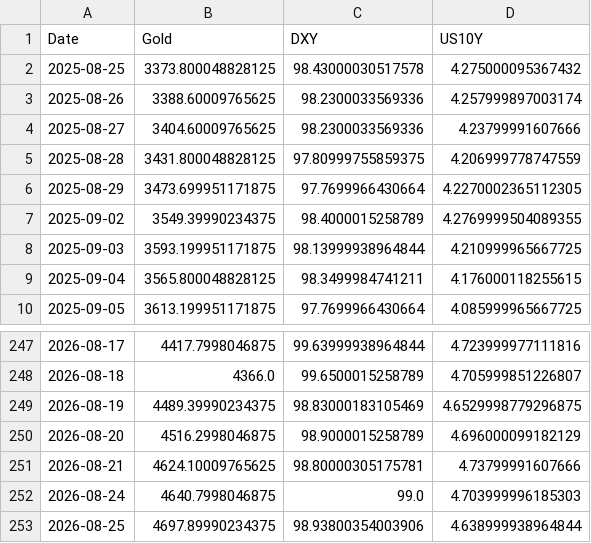
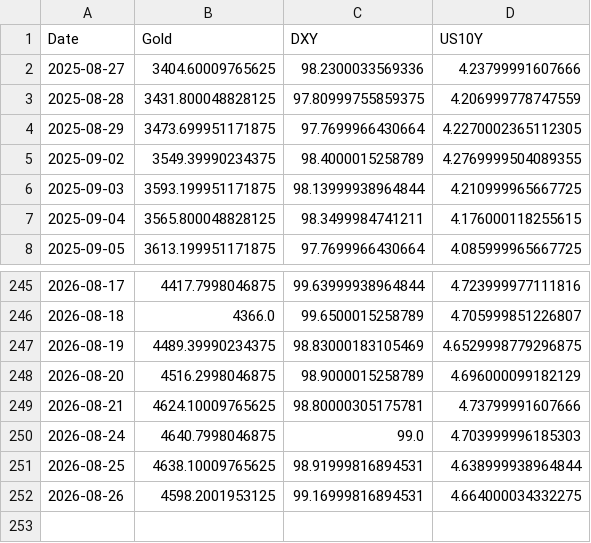
Before and after one commit to Marketing-fb/gold-ai-server, a CSV file: latest_data.csv, drawn as a sheet; only a part is shown, gaps mark what is left out.

```diff
--- a/latest_data.csv
+++ b/latest_data.csv
@@ -1,4 +1,2 @@
 Date,Gold,DXY,US10Y
-2025-08-25,3373.800048828125,98.43000030517578,4.275000095367432
-2025-08-26,3388.60009765625,98.2300033569336,4.257999897003174
 2025-08-27,3404.60009765625,98.2300033569336,4.23799991607666
@@ -252,2 +250,3 @@ Date,Gold,DXY,US10Y
 2026-08-24,4640.7998046875,99.0,4.703999996185303
-2026-08-25,4697.89990234375,98.93800354003906,4.638999938964844
+2026-08-25,4638.10009765625,98.91999816894531,4.638999938964844
+2026-08-26,4598.2001953125,99.16999816894531,4.664000034332275
```
